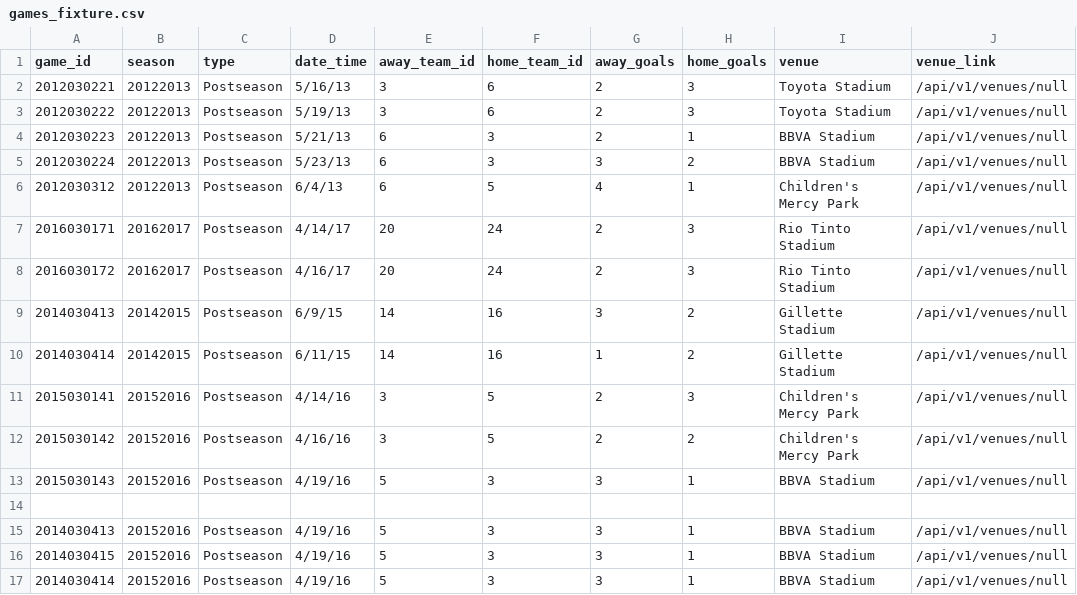
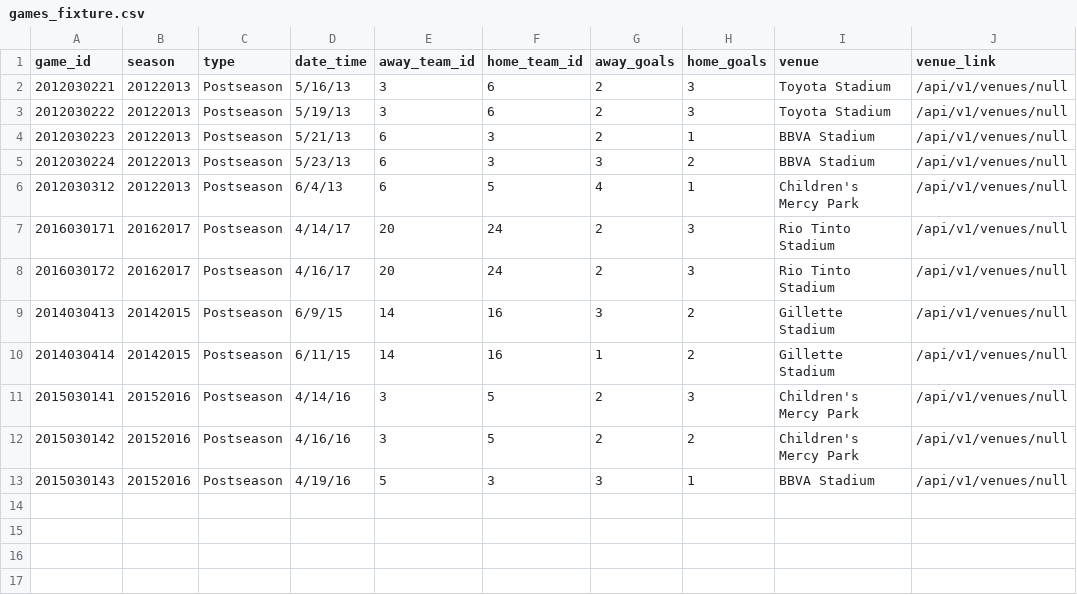
Before and after one commit to JustJoeYo/futbol, a CSV file: data/games_fixture.csv, drawn as a sheet; the diff names each change by its address in the sheet, - before the commit and + after, or states it on an @@ line.

```diff
--- a/data/games_fixture.csv
+++ b/data/games_fixture.csv
-row 14: (empty)
-row 15: 2014030413 | 20152016 | Postseason | 4/19/16 | 5 | 3 | 3 | 1 | BBVA Stadium | /api/v1/venues/null
-row 16: 2014030415 | 20152016 | Postseason | 4/19/16 | 5 | 3 | 3 | 1 | BBVA Stadium | /api/v1/venues/null
-row 17: 2014030414 | 20152016 | Postseason | 4/19/16 | 5 | 3 | 3 | 1 | BBVA Stadium | /api/v1/venues/null
```
Also changed, not shown: data/game_team_fixture.csv, 1 other file.
